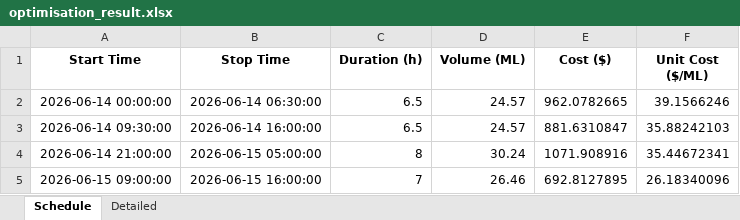
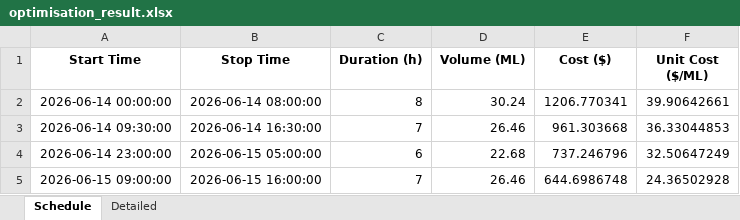
Before and after one commit to wjt1991/pump-optimisation-for-SHW, an Excel workbook: data/latest/optimisation_result.xlsx, sheet Schedule, drawn as a sheet; values as stored, in another font and other column widths than the file's, no borders; removed rows and columns are numbered as before the commit, all else as after; the diff names each change by its address in the sheet, - before the commit and + after, or states it on an @@ line.

```diff
--- a/data/latest/optimisation_result.xlsx (sheet Schedule)
+++ b/data/latest/optimisation_result.xlsx (sheet Schedule)
-B2 (Stop Time): 2026-06-14 06:30:00
+B2 (Stop Time): 2026-06-14 08:00:00
-C2 (Duration (h)): 6.5
+C2 (Duration (h)): 8
-D2 (Volume (ML)): 24.57
+D2 (Volume (ML)): 30.24
-E2 (Cost ($)): 962.0782665
+E2 (Cost ($)): 1206.770341
-F2 (Unit Cost ($/ML)): 39.1566246
+F2 (Unit Cost ($/ML)): 39.90642661
-B3 (Stop Time): 2026-06-14 16:00:00
+B3 (Stop Time): 2026-06-14 16:30:00
-C3 (Duration (h)): 6.5
+C3 (Duration (h)): 7
-D3 (Volume (ML)): 24.57
+D3 (Volume (ML)): 26.46
-E3 (Cost ($)): 881.6310847
+E3 (Cost ($)): 961.303668
-F3 (Unit Cost ($/ML)): 35.88242103
+F3 (Unit Cost ($/ML)): 36.33044853
-row 4: 2026-06-14 21:00:00 | 2026-06-15 05:00:00 | 8 | 30.24 | 1071.908916 | 35.44672341
+row 4: 2026-06-14 23:00:00 | 2026-06-15 05:00:00 | 6 | 22.68 | 737.246796 | 32.50647249
-E5 (Cost ($)): 692.8127895
+E5 (Cost ($)): 644.6986748
-F5 (Unit Cost ($/ML)): 26.18340096
+F5 (Unit Cost ($/ML)): 24.36502928
```
Also changed, not shown: sheet Detailed, 3 other files.
